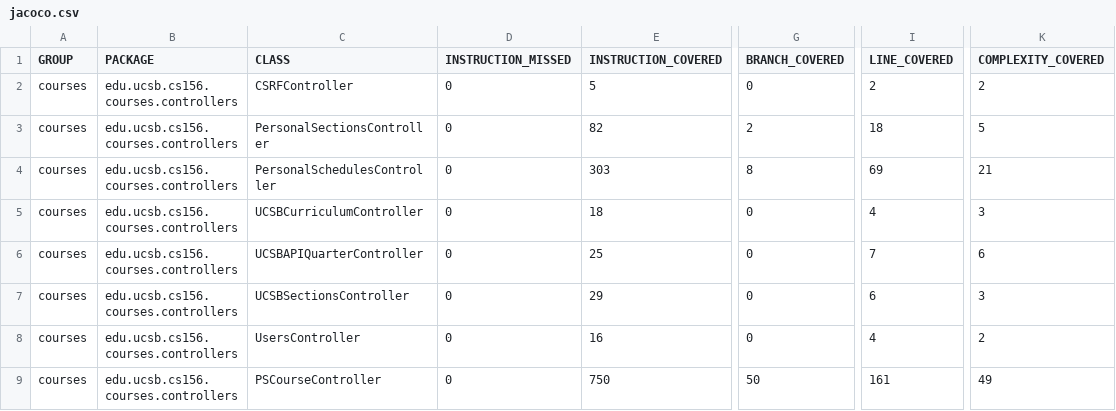
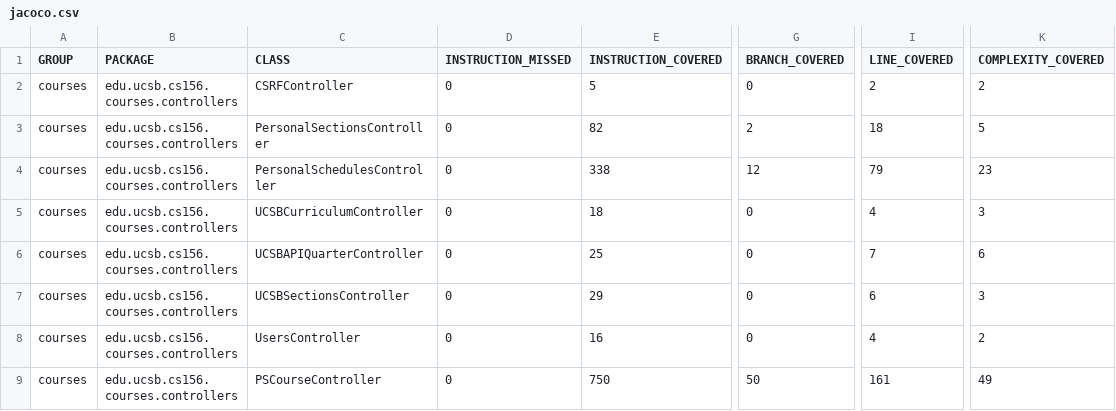
Before and after one commit to ucsb-cs156-f24/proj-courses-f24-03, a CSV file: jacoco/jacoco.csv, drawn as a sheet; only a part is shown, gaps mark what is left out; the diff names each change by its address in the sheet, - before the commit and + after, or states it on an @@ line.

```diff
--- a/jacoco/jacoco.csv
+++ b/jacoco/jacoco.csv
-E4 (INSTRUCTION_COVERED): 303
+E4 (INSTRUCTION_COVERED): 338
-G4 (BRANCH_COVERED): 8
+G4 (BRANCH_COVERED): 12
-I4 (LINE_COVERED): 69
+I4 (LINE_COVERED): 79
-K4 (COMPLEXITY_COVERED): 21
+K4 (COMPLEXITY_COVERED): 23
```
Also changed, not shown: 7 other files.
